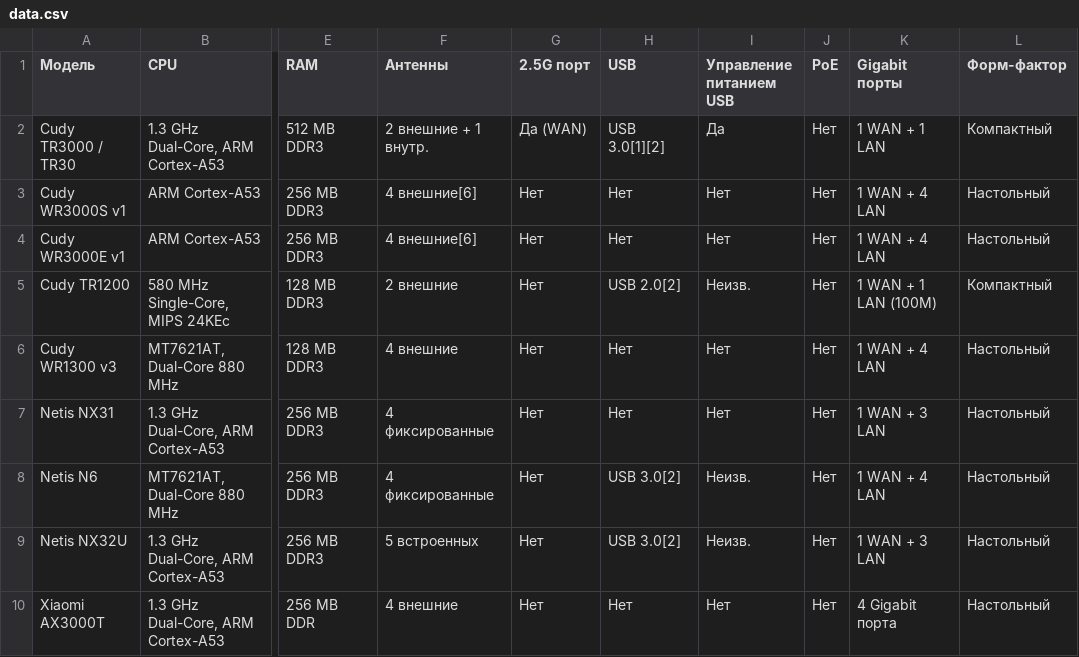
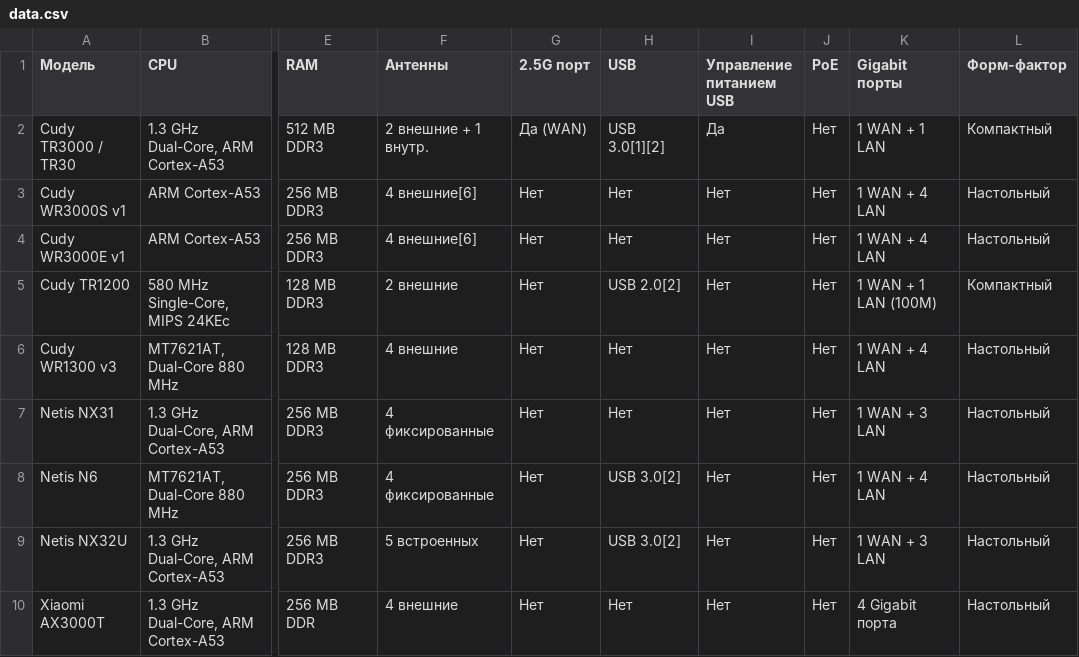
Before and after one commit to altiqo/openwrt-router-compare, a CSV file: data.csv, drawn as a sheet; only a part is shown, gaps mark what is left out; the diff names each change by its address in the sheet, - before the commit and + after, or states it on an @@ line.

Commit message:
update list

```diff
--- a/data.csv
+++ b/data.csv
-I5 (Управление питанием USB): Неизв.
+I5 (Управление питанием USB): Нет
-I8:I9 (Управление питанием USB): Неизв.
+I8:I9 (Управление питанием USB): Нет
```
